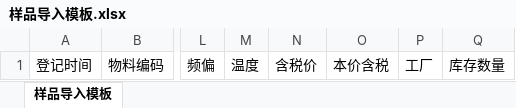
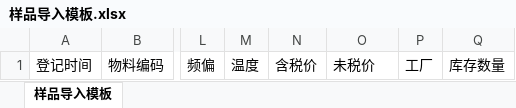
Before and after one commit to xiasummer740/crystal-price-system, an Excel workbook: server/模板/样品导入模板.xlsx, sheet 样品导入模板, drawn as a sheet; only a part is shown, gaps mark what is left out; values as stored, in another font and other column widths than the file's, no borders; the diff names each change by its address in the sheet, - before the commit and + after, or states it on an @@ line.

```diff
--- a/server/模板/样品导入模板.xlsx (sheet 样品导入模板)
+++ b/server/模板/样品导入模板.xlsx (sheet 样品导入模板)
-O1: 本价含税
+O1: 未税价
```
Also changed, not shown: 6 other files.
